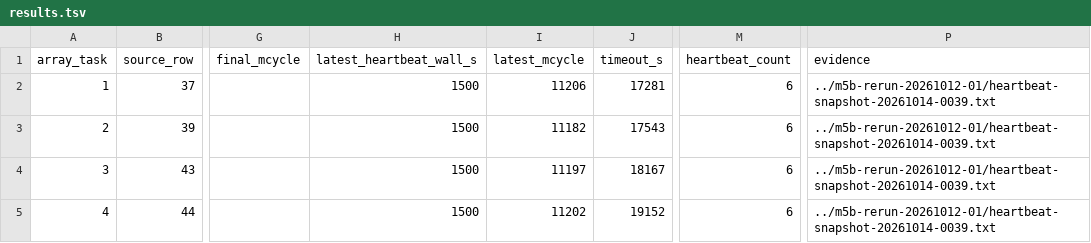
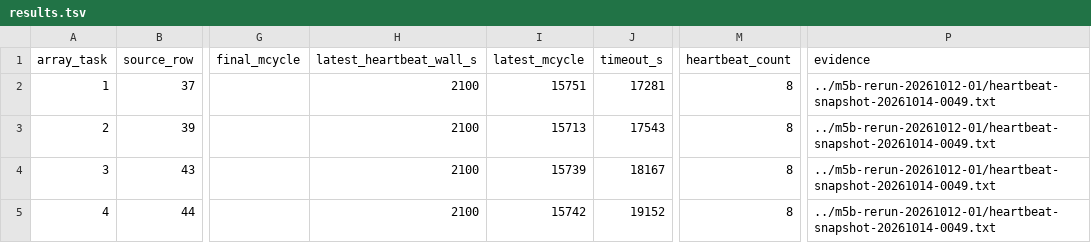
Before and after one commit to QD-EDA/qd-bfm, a TSV file: evidence/caliptra-bfm-top-firmware-wave1-c339-20261012/cancelled-reruns-c339-20261014-01/results.tsv, drawn as a sheet; only a part is shown, gaps mark what is left out; the diff names each change by its address in the sheet, - before the commit and + after, or states it on an @@ line.

Commit message:
docs: record wave-1 heartbeat progress

```diff
--- a/evidence/caliptra-bfm-top-firmware-wave1-c339-20261012/cancelled-reruns-c339-20261014-01/results.tsv
+++ b/evidence/caliptra-bfm-top-firmware-wave1-c339-20261012/cancelled-reruns-c339-20261014-01/results.tsv
-H2:H5 (latest_heartbeat_wall_s): 1500
+H2:H5 (latest_heartbeat_wall_s): 2100
-I2 (latest_mcycle): 11206
+I2 (latest_mcycle): 15751
-M2:M5 (heartbeat_count): 6
+M2:M5 (heartbeat_count): 8
-P2:P5 (evidence): ../m5b-rerun-20261012-01/heartbeat-snapshot-20261014-0039.txt
+P2:P5 (evidence): ../m5b-rerun-20261012-01/heartbeat-snapshot-20261014-0049.txt
-I3 (latest_mcycle): 11182
+I3 (latest_mcycle): 15713
-I4 (latest_mcycle): 11197
+I4 (latest_mcycle): 15739
-I5 (latest_mcycle): 11202
+I5 (latest_mcycle): 15742
```
Also changed, not shown: evidence/caliptra-bfm-top-firmware-wave1-c339-20261012/m5b-rerun-20261012-01/results.tsv, 5 other files.
